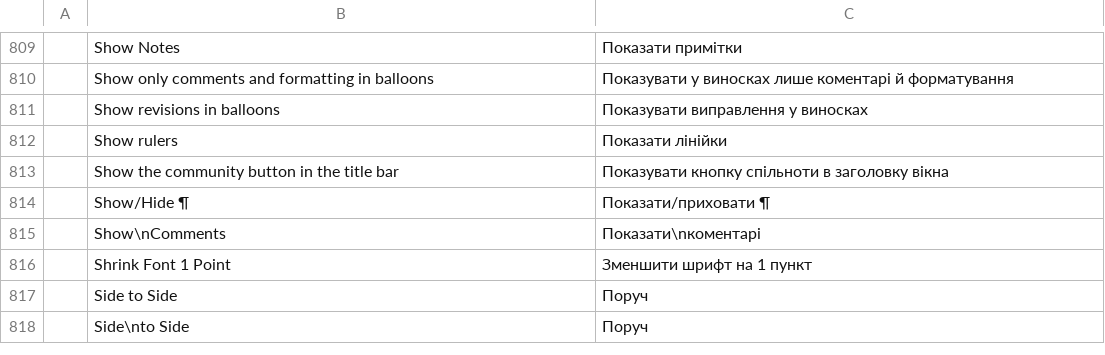
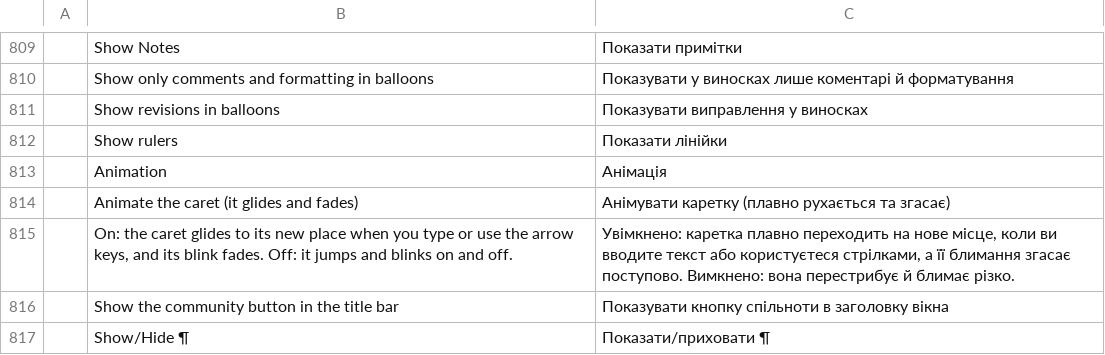
Before and after one commit to vyntaris/vdoc-old, a TSV file: crates/ui-egui/src/i18n/uk.tsv, drawn as a sheet; only a part is shown, gaps mark what is left out; the shorter side is filled out with more unchanged rows.

```diff
--- a/crates/ui-egui/src/i18n/uk.tsv
+++ b/crates/ui-egui/src/i18n/uk.tsv
@@ -812,2 +812,5 @@
 	Show rulers	Показати лінійки
+	Animation	Анімація
+	Animate the caret (it glides and fades)	Анімувати каретку (плавно рухається та згасає)
+	On: the caret glides to its new place when you type or use the arrow keys, and its blink fades. Off: it jumps and blinks on and off.	Увімкнено: каретка плавно переходить на нове місце, коли ви вводите текст або користуєтеся стрілками, а її блимання згасає поступово. Вимкнено: вона перестрибує й блимає різко.
 	Show the community button in the title bar	Показувати кнопку спільноти в заголовку вікна
```
Also changed, not shown: crates/ui-egui/src/i18n/ja.tsv, crates/ui-egui/src/i18n/ru.tsv, 16 other files.
